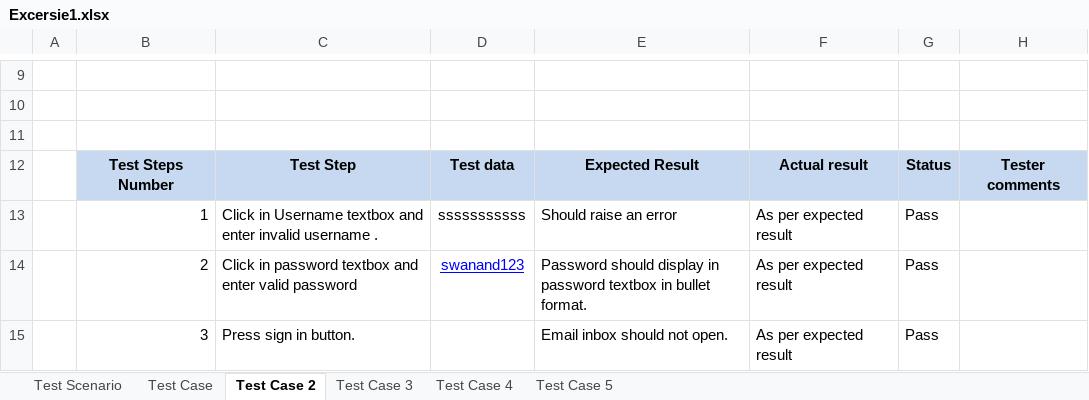
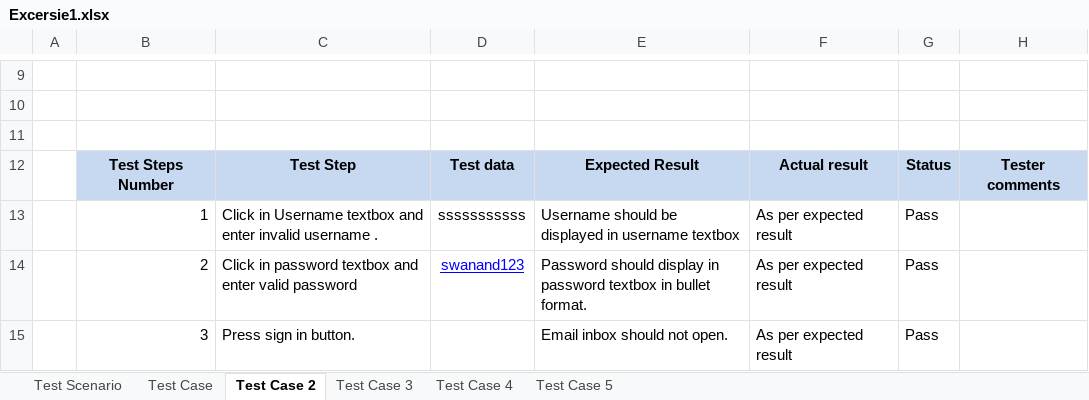
Before and after one commit to yt5499/Manual_Testing, an Excel workbook: Test Cases/Excersie1.xlsx, sheet Test Case 2, drawn as a sheet; only a part is shown, gaps mark what is left out; values as stored, in another font and other column widths than the file's, no borders; the diff names each change by its address in the sheet, - before the commit and + after, or states it on an @@ line.

```diff
--- a/Test Cases/Excersie1.xlsx (sheet Test Case 2)
+++ b/Test Cases/Excersie1.xlsx (sheet Test Case 2)
-E13: Should raise an error
+E13: Username should be displayed in username textbox
```
Also changed, not shown: sheet Test Case 5, sheet Test Case 4, sheet Test Case 3.
